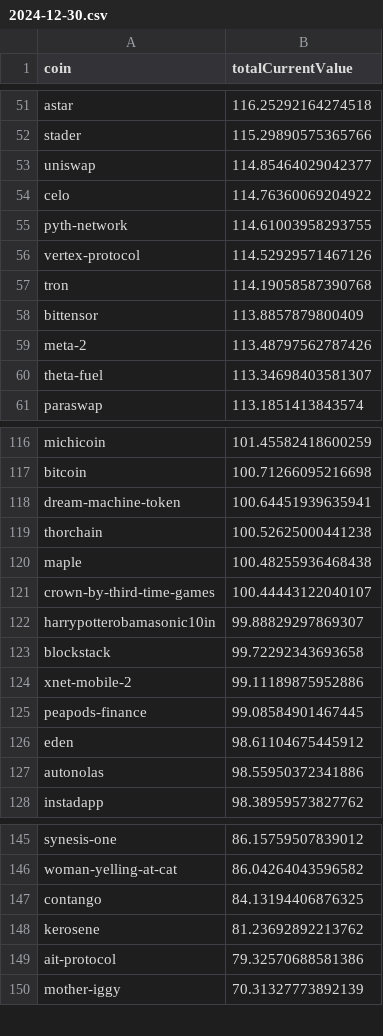
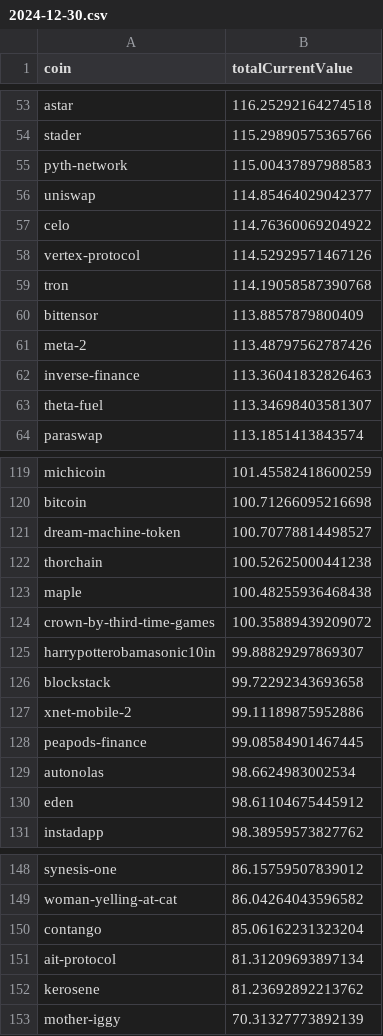
Before and after one commit to 0xmountaintop/coin-strength, a CSV file: results/2024/12/2024-12-30.csv, drawn as a sheet; only a part is shown, gaps mark what is left out; the diff covers the shown part only.

```diff
--- a/results/2024/12/2024-12-30.csv
+++ b/results/2024/12/2024-12-30.csv
@@ -52,5 +54,5 @@ astar,116.25292164274518
 stader,115.29890575365766
+pyth-network,115.00437897988583
 uniswap,114.85464029042377
 celo,114.76360069204922
-pyth-network,114.61003958293755
 vertex-protocol,114.52929571467126
@@ -59,2 +61,3 @@ bittensor,113.8857879800409
 meta-2,113.48797562787426
+inverse-finance,113.36041832826463
 theta-fuel,113.34698403581307
@@ -117,6 +120,6 @@ michicoin,101.45582418600259
 bitcoin,100.71266095216698
-dream-machine-token,100.64451939635941
+dream-machine-token,100.70778814498527
 thorchain,100.52625000441238
 maple,100.48255936468438
-crown-by-third-time-games,100.44443122040107
+crown-by-third-time-games,100.35889439209072
 harrypotterobamasonic10in,99.88829297869307
@@ -125,4 +128,4 @@ xnet-mobile-2,99.11189875952886
 peapods-finance,99.08584901467445
+autonolas,98.6624983002534
 eden,98.61104675445912
-autonolas,98.55950372341886
 instadapp,98.38959573827762
@@ -146,5 +149,5 @@ synesis-one,86.15759507839012
 woman-yelling-at-cat,86.04264043596582
-contango,84.13194406876325
+contango,85.06162231323204
+ait-protocol,81.31209693897134
 kerosene,81.23692892213762
-ait-protocol,79.32570688581386
 mother-iggy,70.31327773892139
```
Also changed, not shown: 6 added rows, 4 removed rows and 3 edited cells elsewhere in this file.
